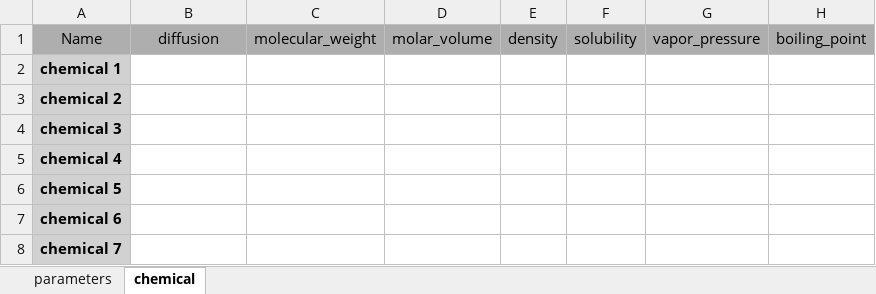
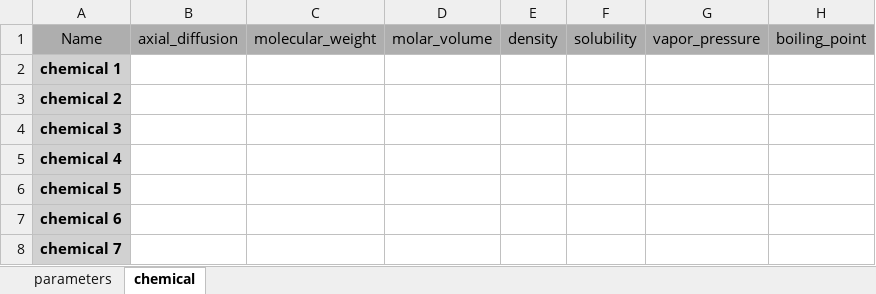
Before and after one commit to tmweigand/ReactorModels, an Excel workbook: data_in_templates/input_parameter_temp.xlsx, sheet chemical, drawn as a sheet; values as stored, in another font and other column widths than the file's, no borders; the diff names each change by its address in the sheet, - before the commit and + after, or states it on an @@ line.

```diff
--- a/data_in_templates/input_parameter_temp.xlsx (sheet chemical)
+++ b/data_in_templates/input_parameter_temp.xlsx (sheet chemical)
-B1: diffusion
+B1: axial_diffusion
```
Also changed, not shown: 6 other files.
